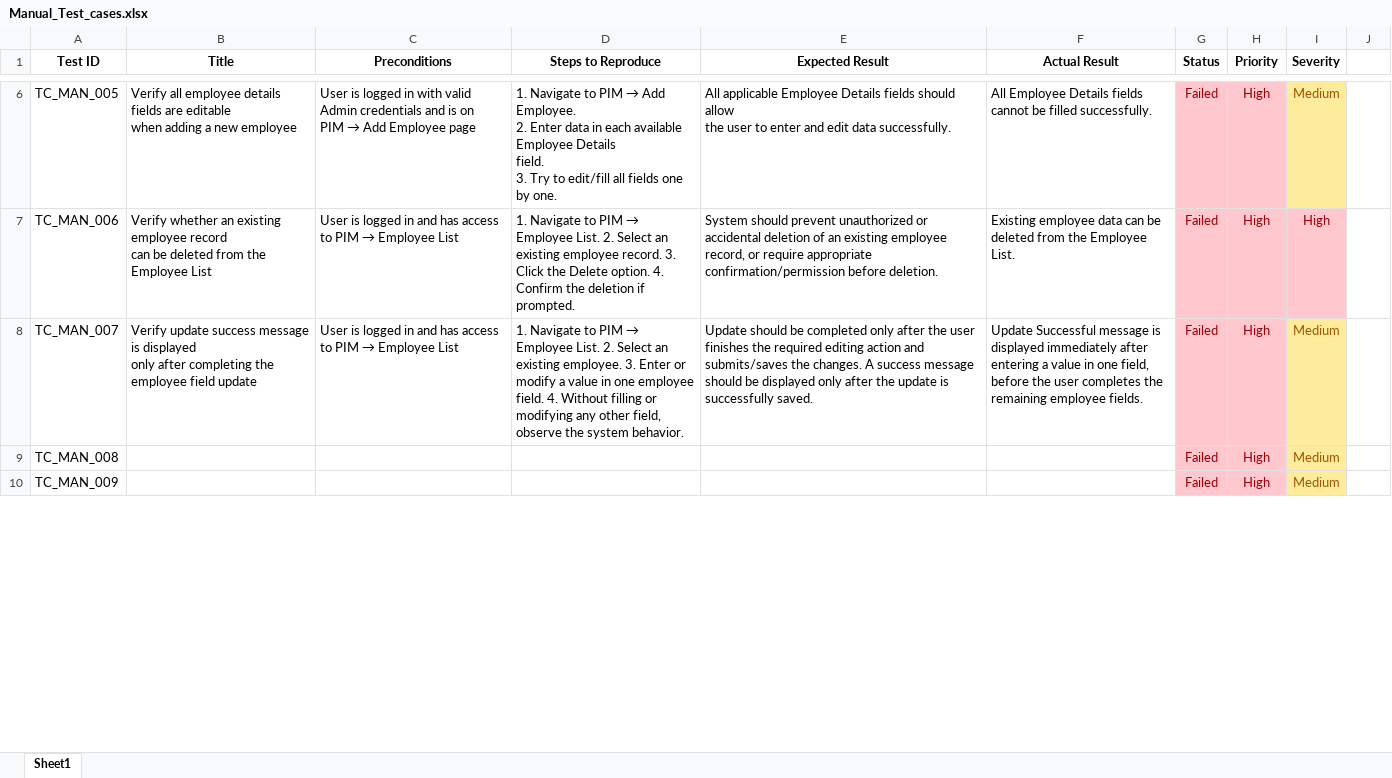
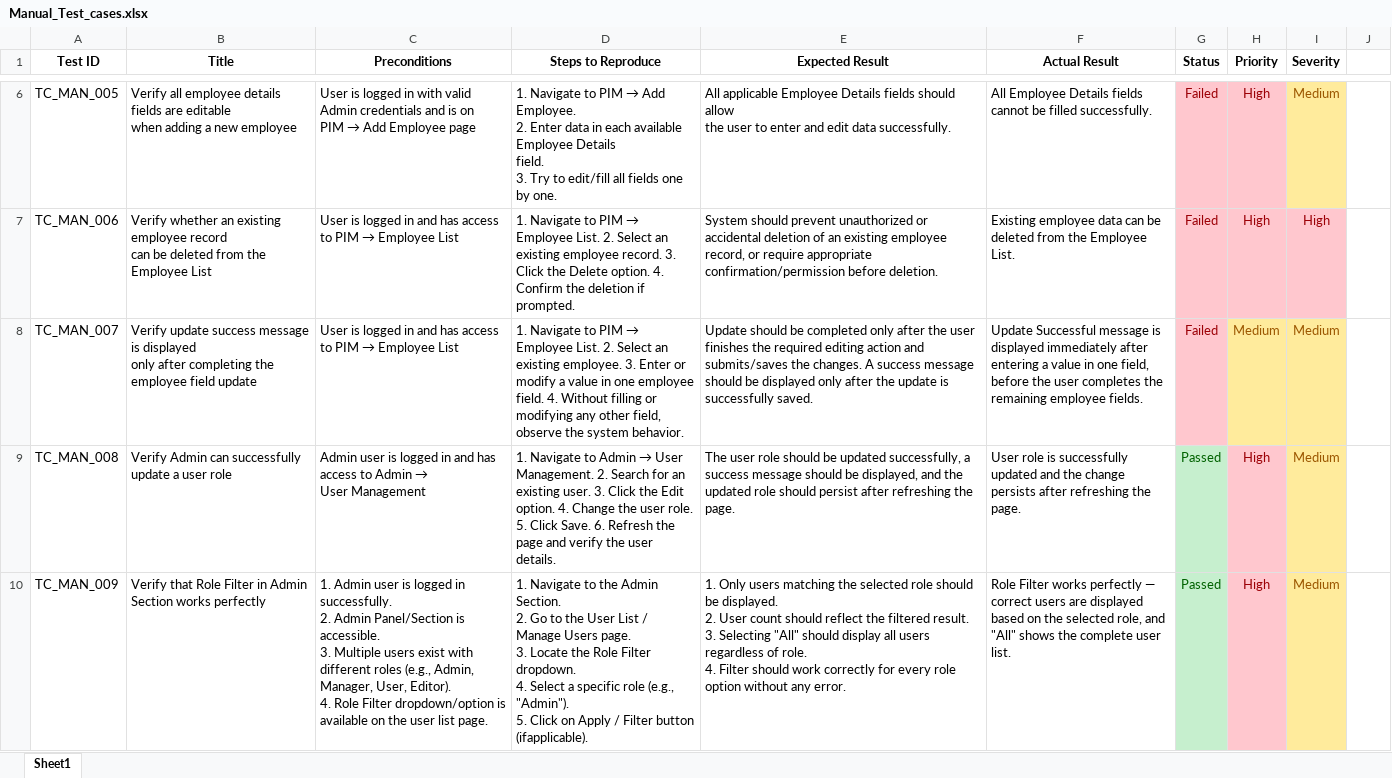
Before and after one commit to hasanrifat269-ostad/OrangeHRM-Testing-Assignment, an Excel workbook: manual-tests/Manual_Test_cases.xlsx, sheet Sheet1, drawn as a sheet; only a part is shown, gaps mark what is left out; values as stored, in another font and other column widths than the file's, no borders; ↵ is a line break in a cell; the diff covers the shown part only; the diff names each change by its address in the sheet, - before the commit and + after, or states it on an @@ line.

Commit message:
Leave,Admin manual test case & Bug report

```diff
--- a/manual-tests/Manual_Test_cases.xlsx (sheet Sheet1)
+++ b/manual-tests/Manual_Test_cases.xlsx (sheet Sheet1)
-H8 (Priority): High
+H8 (Priority): Medium
@@ H8 fill: #FFC7CE → #FFEB9C, text colour: #9C0006 → #9C5700 @@
-B9 (Title): (empty)
+B9 (Title): Verify Admin can successfully update a user role
@@ C9 (Preconditions): (empty) → Admin user is logged in and has access to Admin → ↵ User Management @@
@@ D9 (Steps to Reproduce): (empty) → 1. Navigate to Admin → User Management. 2. Search for an existing user. 3. Click the Edit option. 4. Change the user role. 5. Click Save. 6. Refresh the page and verify the user details. @@
-E9 (Expected Result): (empty)
+E9 (Expected Result): The user role should be updated successfully, a success message should be displayed, and the updated role should persist after refreshing the page.
-F9 (Actual Result): (empty)
+F9 (Actual Result): User role is successfully updated and the change persists after refreshing the page.
-G9:G10 (Status): Failed
+G9:G10 (Status): Passed
@@ G9:G10 fill: #FFC7CE → #C6EFCE, text colour: #9C0006 → #006100 @@
-B10 (Title): (empty)
+B10 (Title): Verify that Role Filter in Admin Section works perfectly
-C10 (Preconditions): (empty)
+C10 (Preconditions): 1. Admin user is logged in successfully. ↵ 2. Admin Panel/Section is accessible. ↵ 3. Multiple users exist with different roles (e.g., Admin, Manager, User, Editor). ↵ 4. Role Filter dropdown/option is available on the user list page.
-D10 (Steps to Reproduce): (empty)
+D10 (Steps to Reproduce): 1. Navigate to the Admin Section. ↵ 2. Go to the User List / Manage Users page. ↵ 3. Locate the Role Filter dropdown. ↵ 4. Select a specific role (e.g., "Admin"). ↵ 5. Click on Apply / Filter button (ifapplicable).
-E10 (Expected Result): (empty)
+E10 (Expected Result): 1. Only users matching the selected role should be displayed. ↵ 2. User count should reflect the filtered result. ↵ 3. Selecting "All" should display all users regardless of role. ↵ 4. Filter should work correctly for every role option without any error.
-F10 (Actual Result): (empty)
+F10 (Actual Result): Role Filter works perfectly — correct users are displayed based on the selected role, and "All" shows the complete user list.
```
Also changed, not shown: 7 added rows, 7 edited cells and cell formats elsewhere in this sheet.
